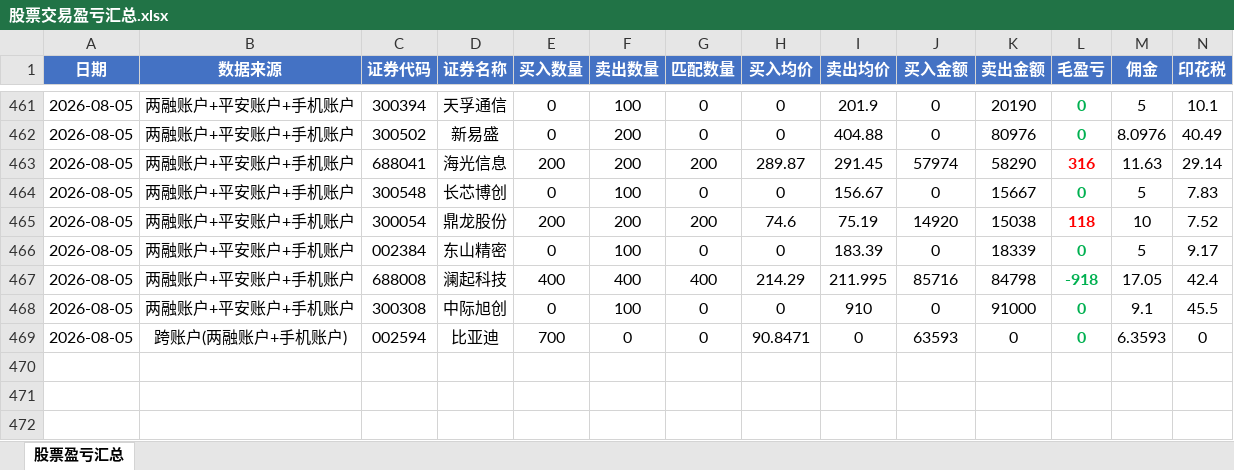
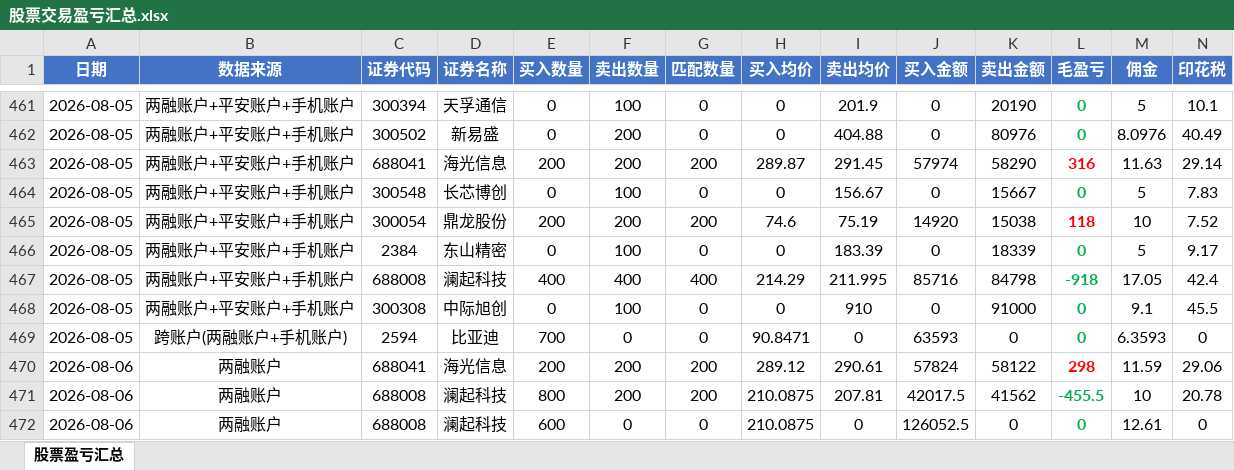
Before and after one commit to ooojedyooo/short-term-trading, an Excel workbook: 股票交易盈亏汇总.xlsx, sheet 股票盈亏汇总, drawn as a sheet; only a part is shown, gaps mark what is left out; values as stored, in another font and other column widths than the file's, no borders; rows hold the shown columns only; the diff names each change by its address in the sheet, - before the commit and + after, or states it on an @@ line.

```diff
--- a/股票交易盈亏汇总.xlsx (sheet 股票盈亏汇总)
+++ b/股票交易盈亏汇总.xlsx (sheet 股票盈亏汇总)
-C466 (证券代码): 002384
+C466 (证券代码): 2384
-C469 (证券代码): 002594
+C469 (证券代码): 2594
+row 470: 2026-08-06 | 两融账户 | 688041 | 海光信息 | 200 | 200 | 200 | 289.12 | 290.61 | 57824 | 58122 | 298 | 11.59 | 29.06
+row 471: 2026-08-06 | 两融账户 | 688008 | 澜起科技 | 800 | 200 | 200 | 210.0875 | 207.81 | 42017.5 | 41562 | -455.5 | 10 | 20.78
+row 472: 2026-08-06 | 两融账户 | 688008 | 澜起科技 | 600 | 0 | 0 | 210.0875 | 0 | 126052.5 | 0 | 0 | 12.61 | 0
```
Also changed, not shown: reports/剩余持仓_2026-08.xlsx, reports/剩余持仓_2026年度.xlsx, 7 other files.
